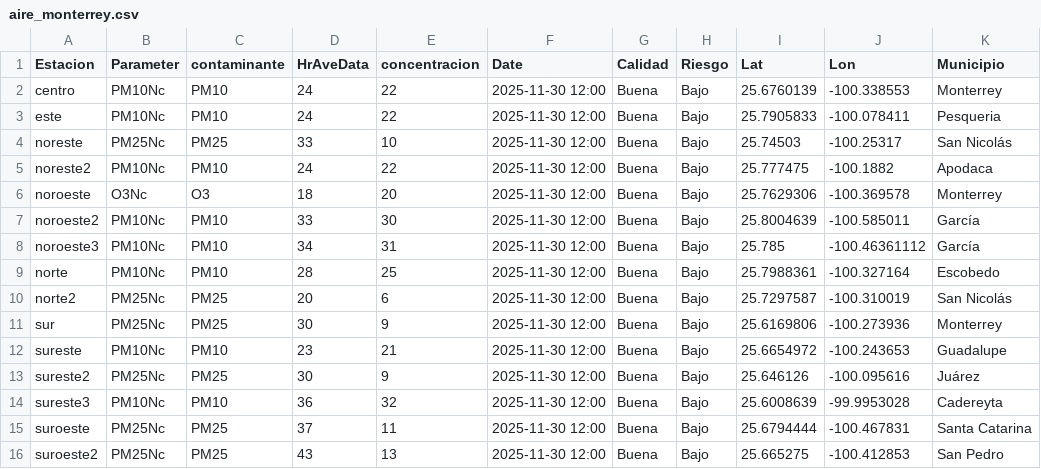
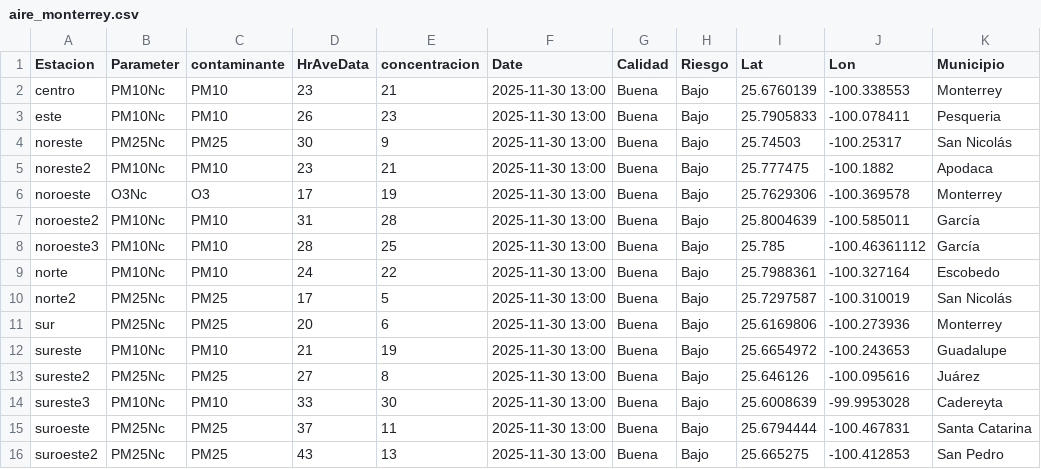
Before and after one commit to LuisRodarteC/AIRENL, a CSV file: aire_monterrey.csv, drawn as a sheet; only a part is shown; the diff names each change by its address in the sheet, - before the commit and + after, or states it on an @@ line.

```diff
--- a/aire_monterrey.csv
+++ b/aire_monterrey.csv
-D2 (HrAveData): 24
+D2 (HrAveData): 23
-E2 (concentracion): 22
+E2 (concentracion): 21
-F2:F16 (Date): 2025-11-30 12:00
+F2:F16 (Date): 2025-11-30 13:00
-D3 (HrAveData): 24
+D3 (HrAveData): 26
-E3 (concentracion): 22
+E3 (concentracion): 23
-D4 (HrAveData): 33
+D4 (HrAveData): 30
-E4 (concentracion): 10
+E4 (concentracion): 9
-D5 (HrAveData): 24
+D5 (HrAveData): 23
-E5 (concentracion): 22
+E5 (concentracion): 21
-D6 (HrAveData): 18
+D6 (HrAveData): 17
-E6 (concentracion): 20
+E6 (concentracion): 19
-D7 (HrAveData): 33
+D7 (HrAveData): 31
-E7 (concentracion): 30
+E7 (concentracion): 28
-D8 (HrAveData): 34
+D8 (HrAveData): 28
-E8 (concentracion): 31
+E8 (concentracion): 25
-D9 (HrAveData): 28
+D9 (HrAveData): 24
-E9 (concentracion): 25
+E9 (concentracion): 22
-D10 (HrAveData): 20
+D10 (HrAveData): 17
-E10 (concentracion): 6
+E10 (concentracion): 5
-D11 (HrAveData): 30
+D11 (HrAveData): 20
-E11 (concentracion): 9
+E11 (concentracion): 6
-D12 (HrAveData): 23
+D12 (HrAveData): 21
-E12 (concentracion): 21
+E12 (concentracion): 19
-D13 (HrAveData): 30
+D13 (HrAveData): 27
-E13 (concentracion): 9
+E13 (concentracion): 8
-D14 (HrAveData): 36
+D14 (HrAveData): 33
-E14 (concentracion): 32
+E14 (concentracion): 30
```
Also changed, not shown: aire_indice_api_ancho.csv, aire_indice_api_ancho_historico.csv.
